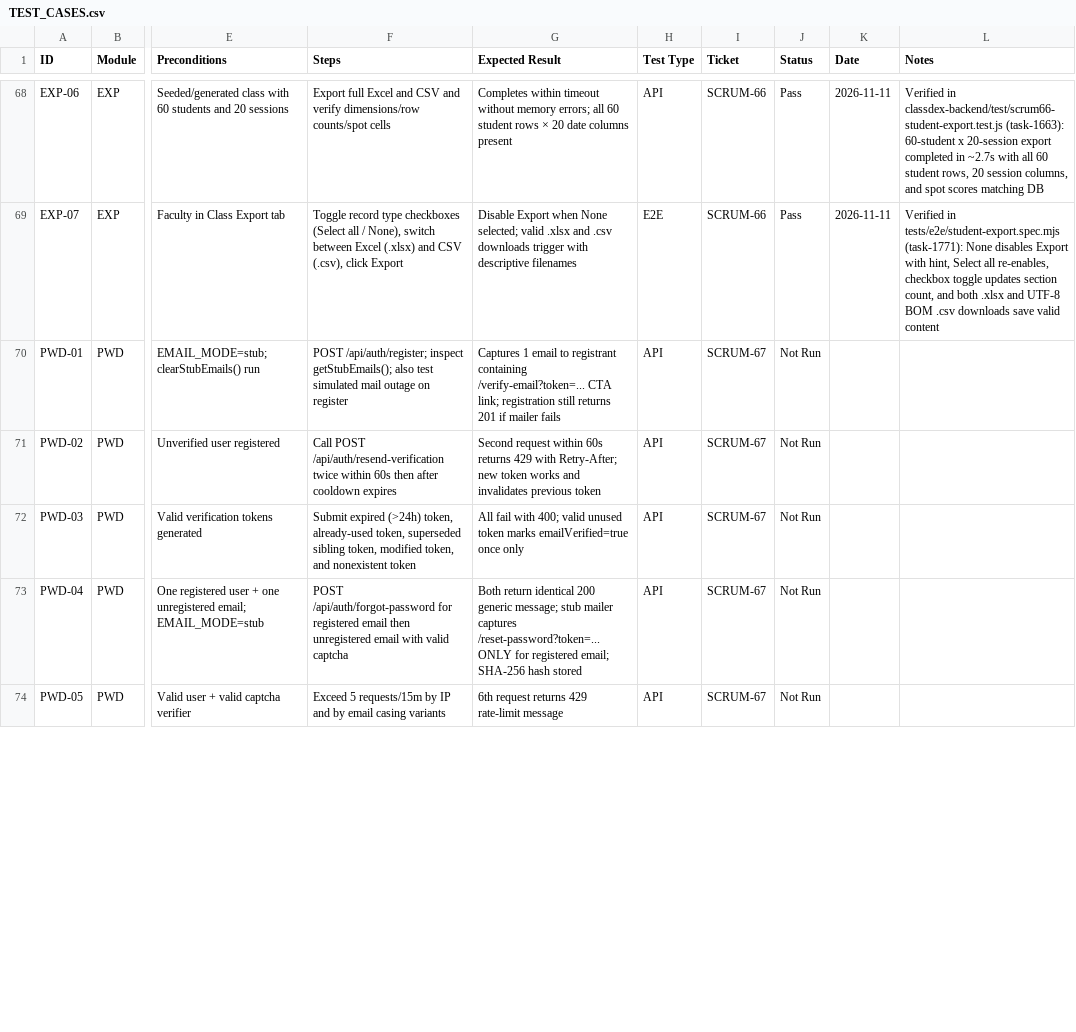
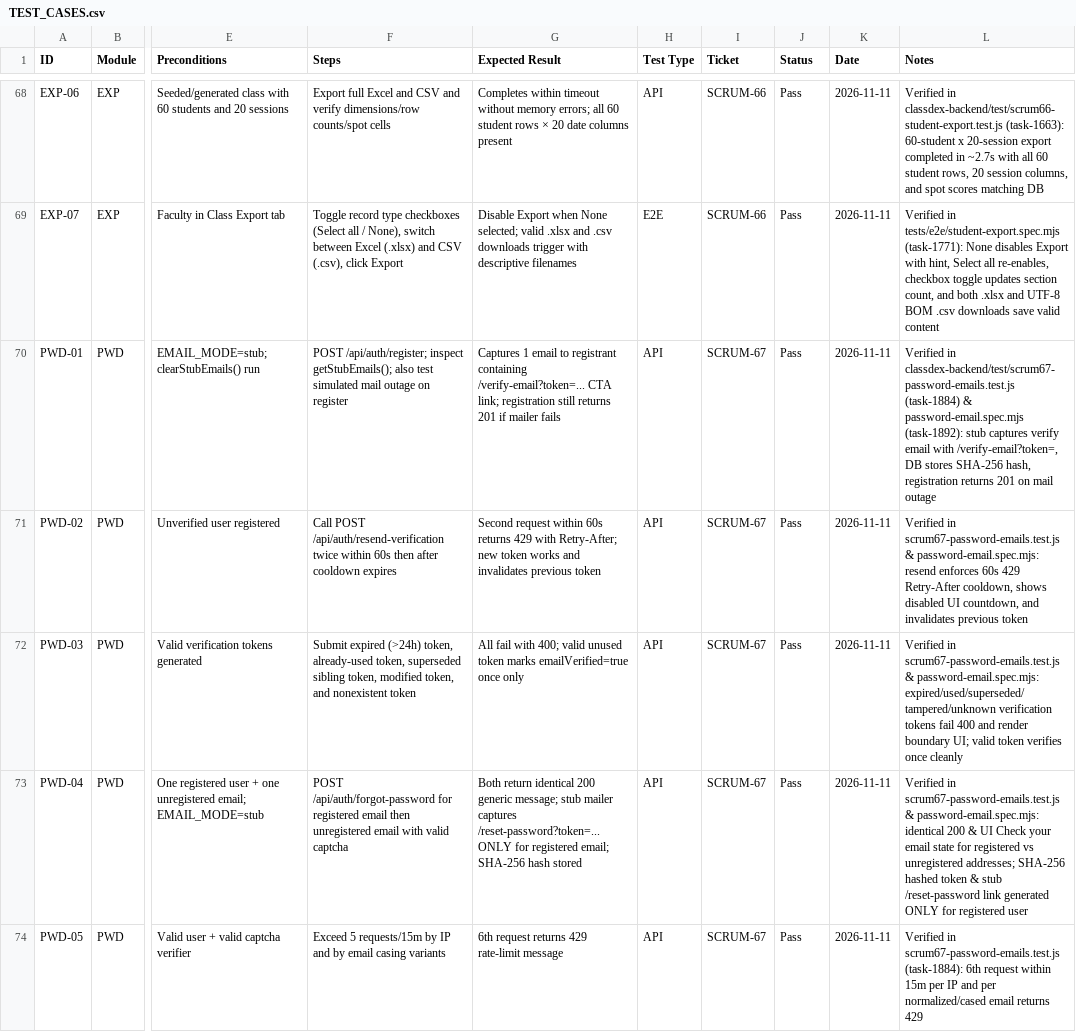
Before and after one commit to wayne-xfx/ClassDex, a CSV file: docs/testing/TEST_CASES.csv, drawn as a sheet; only a part is shown, gaps mark what is left out; the diff covers the shown part only; the diff names each change by its address in the sheet, - before the commit and + after, or states it on an @@ line.

Commit message:
test(SCRUM-67): test password recovery and email flows

```diff
--- a/docs/testing/TEST_CASES.csv
+++ b/docs/testing/TEST_CASES.csv
-J70:J74 (Status): Not Run
+J70:J74 (Status): Pass
-K70:K74 (Date): (empty)
+K70:K74 (Date): 2026-11-11
-L70 (Notes): (empty)
+L70 (Notes): Verified in classdex-backend/test/scrum67-password-emails.test.js (task-1884) & password-email.spec.mjs (task-1892): stub captures verify email with /verify-email?token=, DB stores SHA-256 hash, registration returns 201 on mail outage
-L71 (Notes): (empty)
+L71 (Notes): Verified in scrum67-password-emails.test.js & password-email.spec.mjs: resend enforces 60s 429 Retry-After cooldown, shows disabled UI countdown, and invalidates previous token
-L72 (Notes): (empty)
+L72 (Notes): Verified in scrum67-password-emails.test.js & password-email.spec.mjs: expired/used/superseded/tampered/unknown verification tokens fail 400 and render boundary UI; valid token verifies once cleanly
-L73 (Notes): (empty)
+L73 (Notes): Verified in scrum67-password-emails.test.js & password-email.spec.mjs: identical 200 & UI Check your email state for registered vs unregistered addresses; SHA-256 hashed token & stub /reset-password link generated ONLY for registered user
-L74 (Notes): (empty)
+L74 (Notes): Verified in scrum67-password-emails.test.js (task-1884): 6th request within 15m per IP and per normalized/cased email returns 429
```
Also changed, not shown: 15 edited cells elsewhere in this file, 4 other files.
